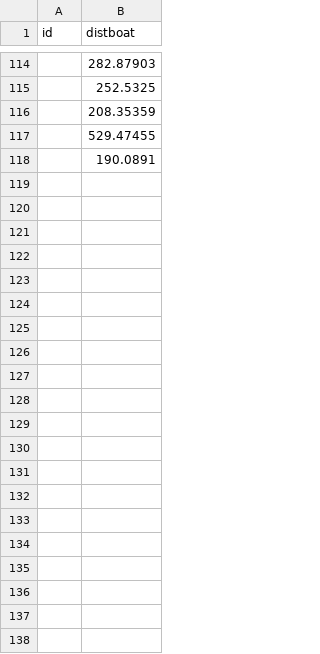
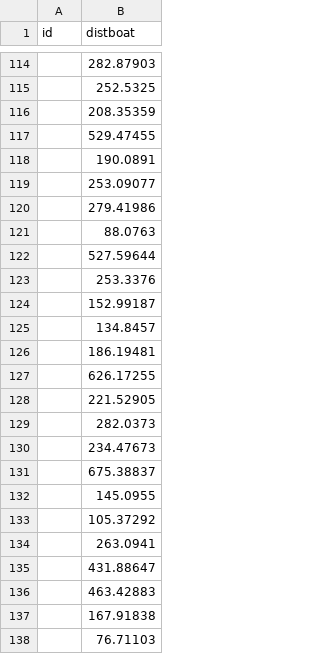
Before and after one commit to TomBenson27/SenseableUrbanScience, a CSV file: Broken_Bike_Amsterdam/data/boatdist.csv, drawn as a sheet; only a part is shown, gaps mark what is left out.

```diff
--- a/Broken_Bike_Amsterdam/data/boatdist.csv
+++ b/Broken_Bike_Amsterdam/data/boatdist.csv
@@ -118 +118,21 @@ id,distboat
 ,190.0891
+,253.09077
+,279.41986
+,88.0763
+,527.59644
+,253.3376
+,152.99187
+,134.8457
+,186.19481
+,626.17255
+,221.52905
+,282.0373
+,234.47673
+,675.38837
+,145.0955
+,105.37292
+,263.0941
+,431.88647
+,463.42883
+,167.91838
+,76.71103
```
Also changed, not shown: Broken_Bike_Amsterdam/data/bikeshopdistdist.csv, 3 other files.
